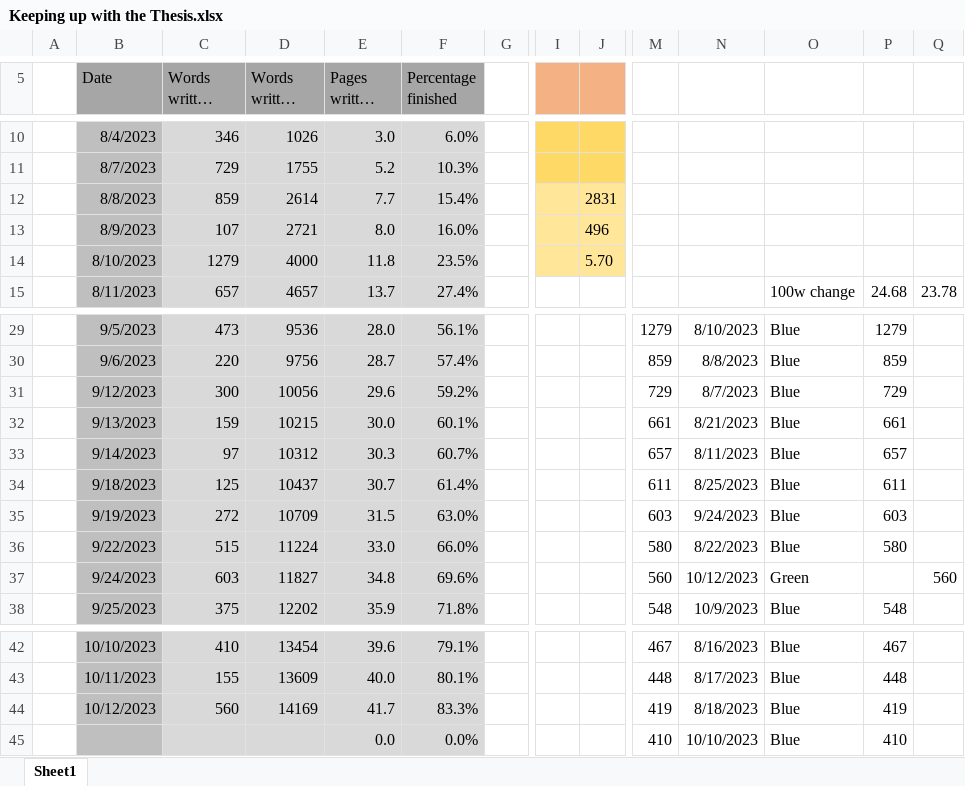
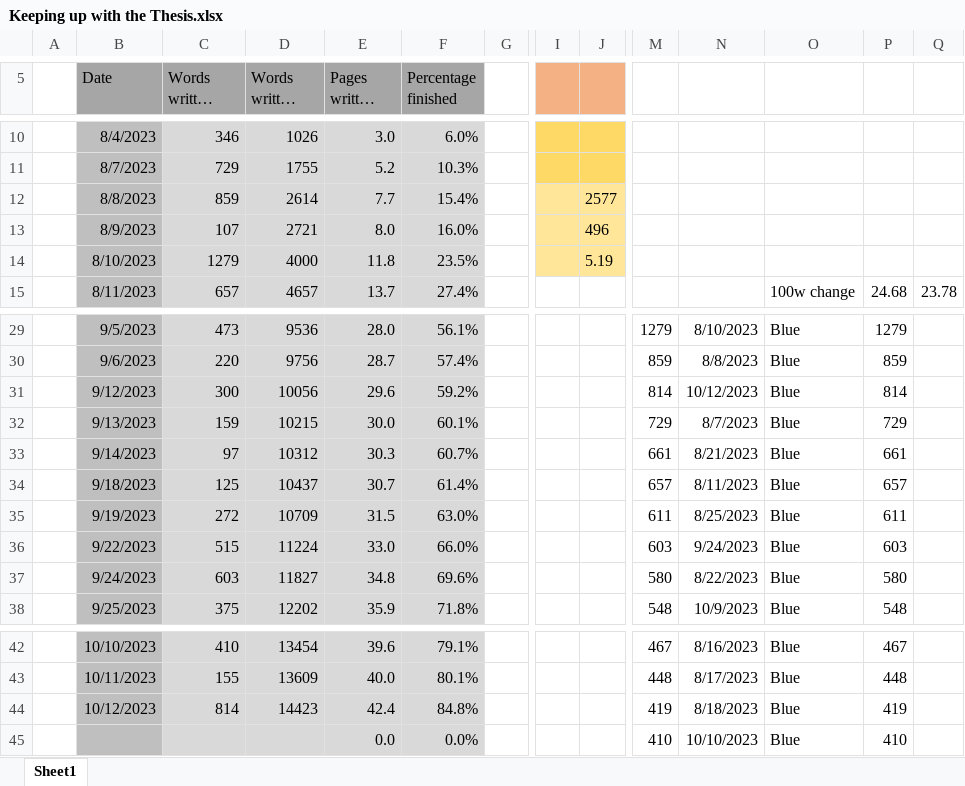
Before and after one commit to MarcusNoergaardWeng/CatalysisThesis, an Excel workbook: Writing/Keeping up with the Thesis.xlsx, sheet Sheet1, drawn as a sheet; only a part is shown, gaps mark what is left out; long unchanged cells end in …; values as stored, in another font and other column widths than the file's, no borders; charts and pictures not drawn; the diff names each change by its address in the sheet, - before the commit and + after, or states it on an @@ line.

Commit message:
Plotting correction lines with eU and writing

```diff
--- a/Writing/Keeping up with the Thesis.xlsx (sheet Sheet1)
+++ b/Writing/Keeping up with the Thesis.xlsx (sheet Sheet1)
-J12: 2831
+J12: 2577
-J14: 5.70
+J14: 5.19
-M31: 729
+M31: 814
-N31: 8/7/2023
+N31: 10/12/2023
-P31: 729
+P31: 814
-M32: 661
+M32: 729
-N32: 8/21/2023
+N32: 8/7/2023
-P32: 661
+P32: 729
-M33: 657
+M33: 661
-N33: 8/11/2023
+N33: 8/21/2023
-P33: 657
+P33: 661
-M34: 611
+M34: 657
-N34: 8/25/2023
+N34: 8/11/2023
-P34: 611
+P34: 657
-M35: 603
+M35: 611
-N35: 9/24/2023
+N35: 8/25/2023
-P35: 603
+P35: 611
-M36: 580
+M36: 603
-N36: 8/22/2023
+N36: 9/24/2023
-P36: 580
+P36: 603
-M37: 560
+M37: 580
-N37: 10/12/2023
+N37: 8/22/2023
-O37: Green
+O37: Blue
-P37: (empty)
+P37: 580
-Q37: 560
+Q37: (empty)
-C44 (Words written today): 560
+C44 (Words written today): 814
-D44 (Words written total): 14169
+D44 (Words written total): 14423
-E44 (Pages written total): 41.7
+E44 (Pages written total): 42.4
-F44 (Percentage finished): 83.3%
+F44 (Percentage finished): 84.8%
```
Also changed, not shown: charts or pictures, 7 other files.
